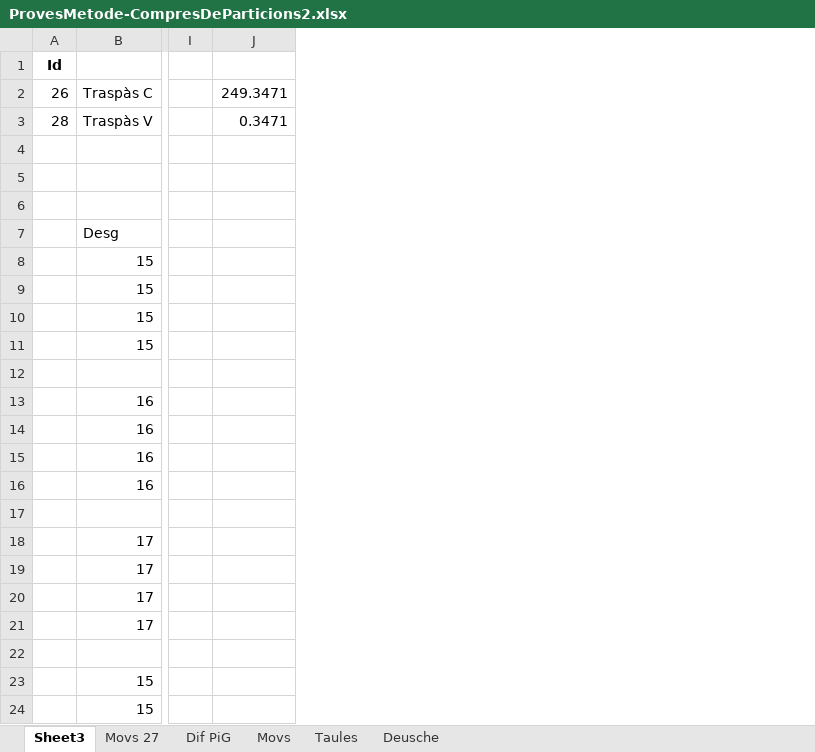
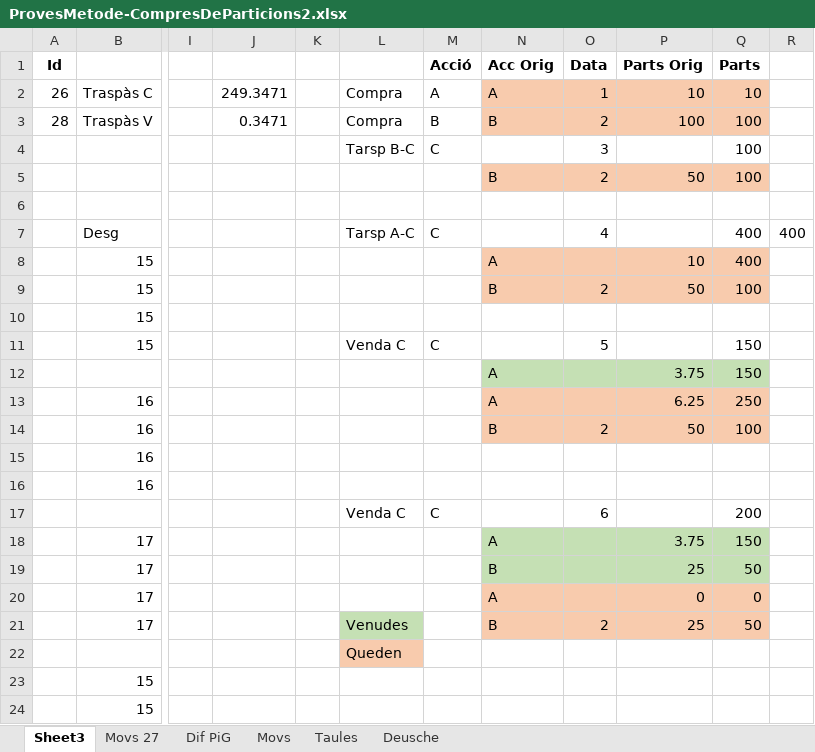
Before and after one commit to naoj61/InversionsV2.1, an Excel workbook: Docs/ProvesMetode-CompresDeParticions2.xlsx, sheet Sheet3, drawn as a sheet; only a part is shown, gaps mark what is left out; values as stored, in another font and other column widths than the file's, no borders; rows hold the shown columns only; the diff covers the shown part only; the diff names each change by its address in the sheet, - before the commit and + after, or states it on an @@ line.

Commit message:
Canvi en "desglosDeParticions" no repartia correctament les particions orig en els traspassos.

```diff
--- a/Docs/ProvesMetode-CompresDeParticions2.xlsx (sheet Sheet3)
+++ b/Docs/ProvesMetode-CompresDeParticions2.xlsx (sheet Sheet3)
+column K, empty
+column L, rows 2-22: Compra | Compra | Tarsp B-C |  |  | Tarsp A-C |  |  |  | Venda C |  |  |  |  |  | Venda C |  |  |  | Venudes | Queden
+column M (Acció), rows 2-17: A | B | C |  |  | C |  |  |  | C |  |  |  |  |  | C
+column N (Acc Orig), rows 2-21: A | B |  | B |  |  | A | B |  |  | A | A | B |  |  |  | A | B | A | B
+column O (Data), rows 2-21: 1 | 2 | 3 | 2 |  | 4 |  | 2 |  | 5 |  |  | 2 |  |  | 6 |  |  |  | 2
+column P (Parts Orig), rows 2-21: 10 | 100 |  | 50 |  |  | 10 | 50 |  |  | 3.75 | 6.25 | 50 |  |  |  | 3.75 | 25 | 0 | 25
+column Q (Parts), rows 2-21: 10 | 100 | 100 | 100 |  | 400 | 400 | 100 |  | 150 | 150 | 250 | 100 |  |  | 200 | 150 | 50 | 0 | 50
+column R, row 7: 400
-row 4: (empty)
+row 4:  |  |  |  |  | Tarsp B-C | C |  | 3 |  | 100
-row 5: (empty)
+row 5:  |  |  |  |  |  |  | B | 2 | 50 | 100
-row 12: (empty)
+row 12:  |  |  |  |  |  |  | A |  | 3.75 | 150
-row 17: (empty)
+row 17:  |  |  |  |  | Venda C | C |  | 6 |  | 200
```
Also changed, not shown: 10 edited cells elsewhere in this sheet, sheet Movs, 2 other files.
